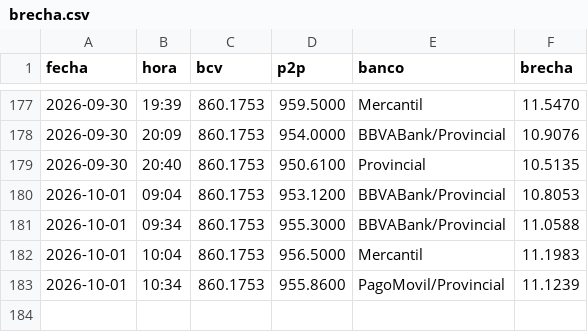
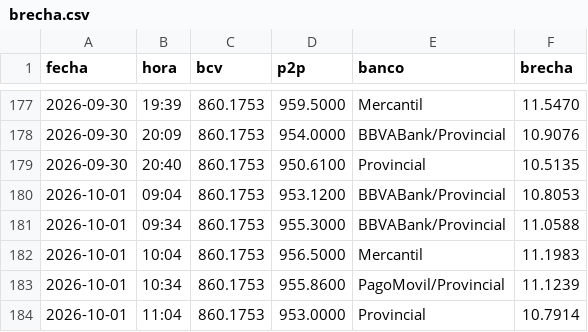
Before and after one commit to SistemasSG/brecha, a CSV file: datos/brecha.csv, drawn as a sheet; only a part is shown, gaps mark what is left out.

```diff
--- a/datos/brecha.csv
+++ b/datos/brecha.csv
@@ -183 +183,2 @@ fecha,hora,bcv,p2p,banco,brecha
 2026-10-01,10:34,860.1753,955.8600,PagoMovil/Provincial,11.1239
+2026-10-01,11:04,860.1753,953.0000,Provincial,10.7914
```
Also changed, not shown: 1 other file.
